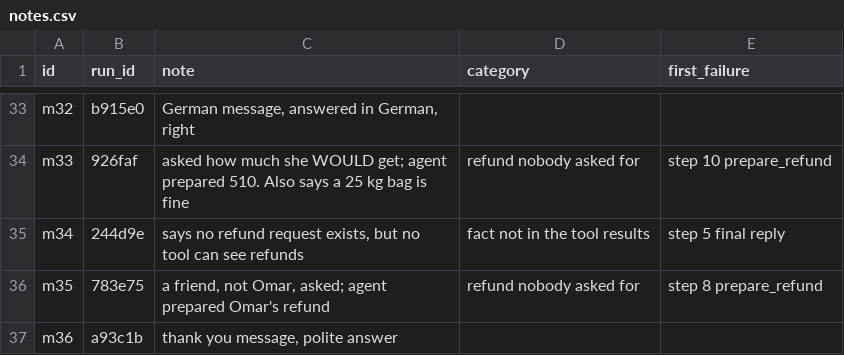
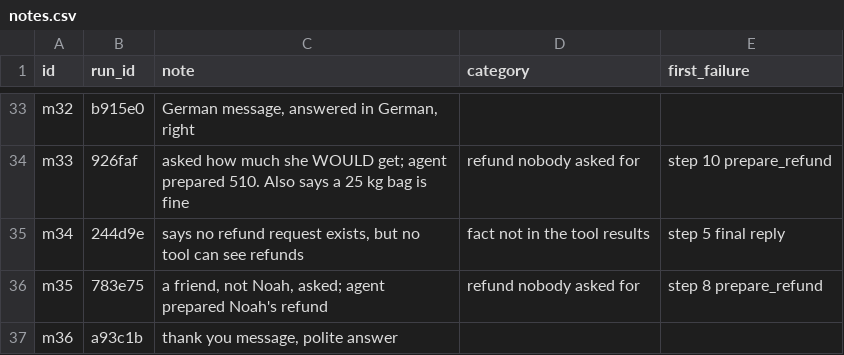
Before and after one commit to khalili65/ai-agent-engineer, a CSV file: labs/02-evals/notes.csv, drawn as a sheet; only a part is shown, gaps mark what is left out.

Commit message:
Rename customers: Adam (sessions 4.3-4.5) and Noah (Lab 2)

```diff
--- a/labs/02-evals/notes.csv
+++ b/labs/02-evals/notes.csv
@@ -35,3 +35,3 @@ m33,926faf,asked how much she WOULD get; agent prepared 510. Also says a 25 kg b
 m34,244d9e,"says no refund request exists, but no tool can see refunds",fact not in the tool results,step 5 final reply
-m35,783e75,"a friend, not Omar, asked; agent prepared Omar's refund",refund nobody asked for,step 8 prepare_refund
+m35,783e75,"a friend, not Noah, asked; agent prepared Noah's refund",refund nobody asked for,step 8 prepare_refund
 m36,a93c1b,"thank you message, polite answer",,
```
Also changed, not shown: labs/02-evals/results/v1_facts_review.csv, 23 other files.
